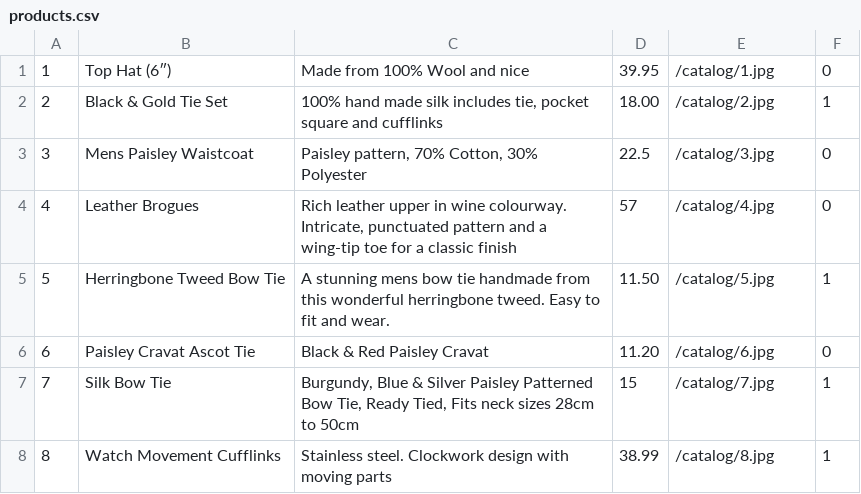
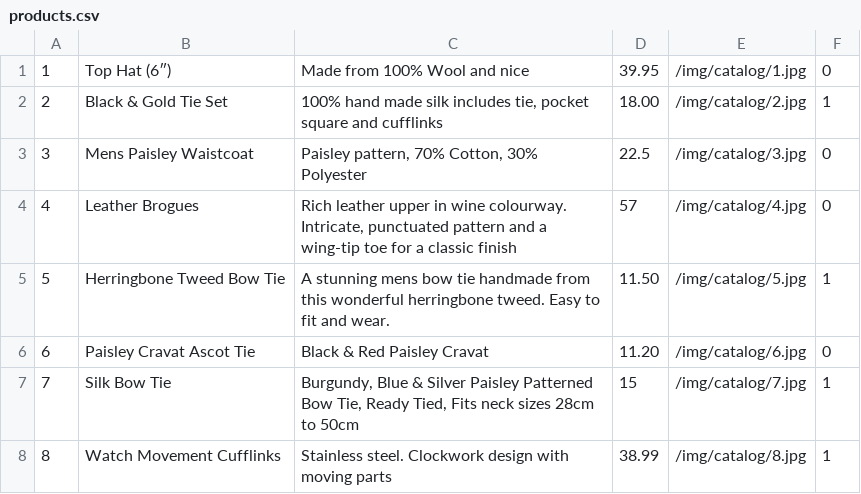
Before and after one commit to benc-uk/dapr-store, a CSV file: etc/products.csv, drawn as a sheet.

```diff
--- a/etc/products.csv
+++ b/etc/products.csv
@@ -1,8 +1,8 @@
-1,Top Hat (6″),Made from 100% Wool and nice,39.95,/catalog/1.jpg,0
-2,Black & Gold Tie Set,"100% hand made silk includes tie, pocket square and cufflinks",18.00,/catalog/2.jpg,1
-3,Mens Paisley Waistcoat,"Paisley pattern, 70% Cotton, 30% Polyester",22.5,/catalog/3.jpg,0
-4,Leather Brogues,"Rich leather upper in wine colourway. Intricate, punctuated pattern and a wing-tip toe for a classic finish",57,/catalog/4.jpg,0
-5,Herringbone Tweed Bow Tie,"A stunning mens bow tie handmade from this wonderful herringbone tweed. Easy to fit and wear.",11.50,/catalog/5.jpg,1
-6,Paisley Cravat Ascot Tie,"Black & Red Paisley Cravat",11.20,/catalog/6.jpg,0
-7,Silk Bow Tie,"Burgundy, Blue & Silver Paisley Patterned Bow Tie, Ready Tied, Fits neck sizes 28cm to 50cm",15,/catalog/7.jpg,1
-8,Watch Movement Cufflinks,"Stainless steel. Clockwork design with moving parts",38.99,/catalog/8.jpg,1
+1,Top Hat (6″),Made from 100% Wool and nice,39.95,/img/catalog/1.jpg,0
+2,Black & Gold Tie Set,"100% hand made silk includes tie, pocket square and cufflinks",18.00,/img/catalog/2.jpg,1
+3,Mens Paisley Waistcoat,"Paisley pattern, 70% Cotton, 30% Polyester",22.5,/img/catalog/3.jpg,0
+4,Leather Brogues,"Rich leather upper in wine colourway. Intricate, punctuated pattern and a wing-tip toe for a classic finish",57,/img/catalog/4.jpg,0
+5,Herringbone Tweed Bow Tie,"A stunning mens bow tie handmade from this wonderful herringbone tweed. Easy to fit and wear.",11.50,/img/catalog/5.jpg,1
+6,Paisley Cravat Ascot Tie,"Black & Red Paisley Cravat",11.20,/img/catalog/6.jpg,0
+7,Silk Bow Tie,"Burgundy, Blue & Silver Paisley Patterned Bow Tie, Ready Tied, Fits neck sizes 28cm to 50cm",15,/img/catalog/7.jpg,1
+8,Watch Movement Cufflinks,"Stainless steel. Clockwork design with moving parts",38.99,/img/catalog/8.jpg,1
```
Also changed, not shown: 18 other files.
